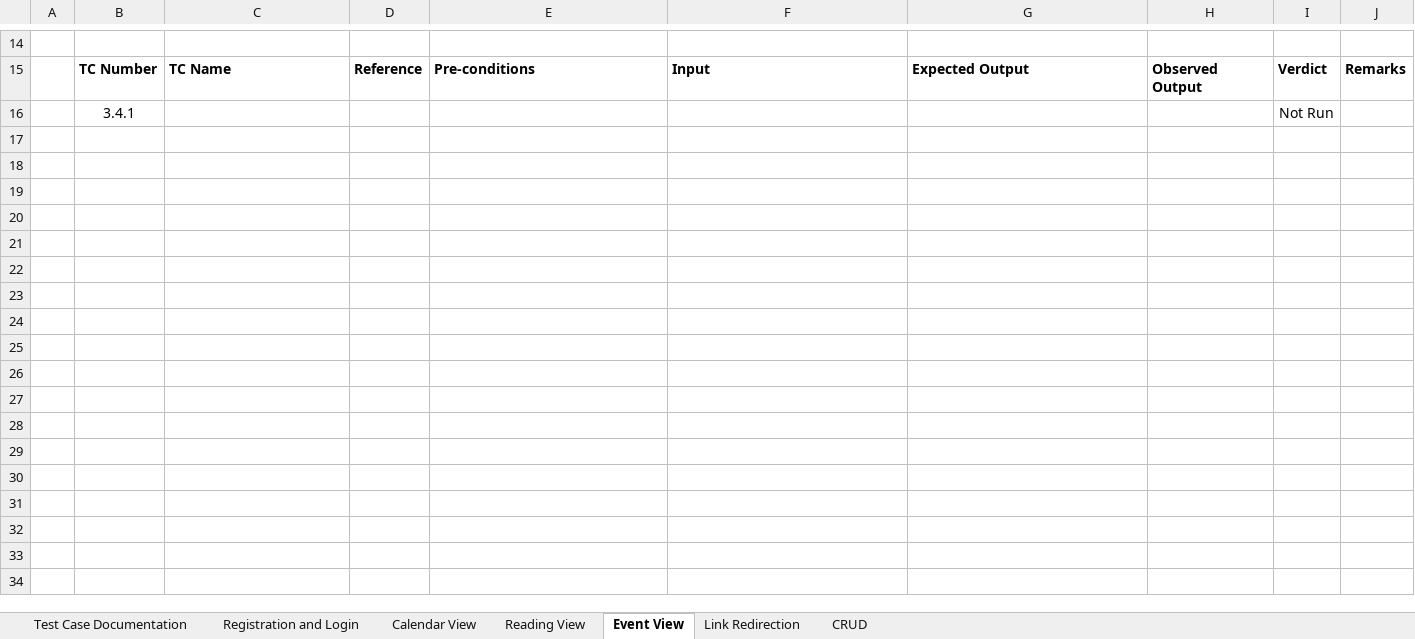
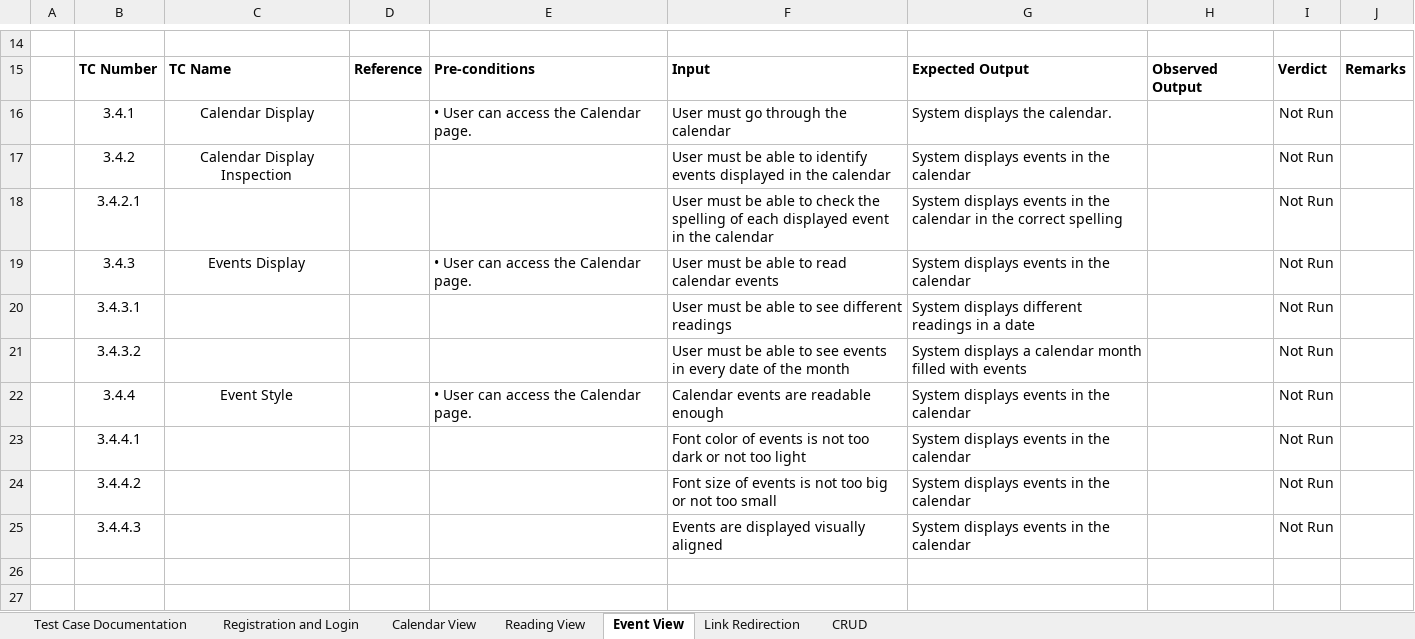
Before and after one commit to joegeneq/apc-softdev-it111-05, an Excel workbook: documentation/quality/ALS - Test Cases.xlsx, sheet Event View, drawn as a sheet; only a part is shown, gaps mark what is left out; the shorter side is filled out with more unchanged rows; values as stored, in another font and other column widths than the file's, no borders; charts and pictures and conditional formats not drawn; removed rows and columns are numbered as before the commit, all else as after; the diff names each change by its address in the sheet, - before the commit and + after, or states it on an @@ line.

```diff
--- a/documentation/quality/ALS - Test Cases.xlsx (sheet Event View)
+++ b/documentation/quality/ALS - Test Cases.xlsx (sheet Event View)
-row 16:  | 3.4.1 |  |  |  |  |  |  | Not Run
-row 16: (empty)
+row 16:  | 3.4.1 | Calendar Display |  | • User can access the Calendar page. | User must go through the calendar | System displays the calendar. |  | Not Run
-row 17: (empty)
+row 17:  | 3.4.2 | Calendar Display Inspection |  |  | User must be able to identify events displayed in the calendar | System displays events in the calendar |  | Not Run
-row 18: (empty)
+row 18:  | 3.4.2.1 |  |  |  | User must be able to check the spelling of each displayed event in the calendar | System displays events in the calendar in the correct spelling |  | Not Run
-row 19: (empty)
+row 19:  | 3.4.3 | Events Display |  | • User can access the Calendar page. | User must be able to read calendar events | System displays events in the calendar |  | Not Run
-row 20: (empty)
+row 20:  | 3.4.3.1 |  |  |  | User must be able to see different readings | System displays different readings in a date |  | Not Run
-row 21: (empty)
+row 21:  | 3.4.3.2 |  |  |  | User must be able to see events in every date of the month | System displays a calendar month filled with events |  | Not Run
-row 22: (empty)
+row 22:  | 3.4.4 | Event Style |  | • User can access the Calendar page. | Calendar events are readable enough | System displays events in the calendar |  | Not Run
-row 23: (empty)
+row 23:  | 3.4.4.1 |  |  |  | Font color of events is not too dark or not too light | System displays events in the calendar |  | Not Run
-row 24: (empty)
+row 24:  | 3.4.4.2 |  |  |  | Font size of events is not too big or not too small | System displays events in the calendar |  | Not Run
+row 25:  | 3.4.4.3 |  |  |  | Events are displayed visually aligned | System displays events in the calendar |  | Not Run
```
Also changed, not shown: sheet Reading View.
